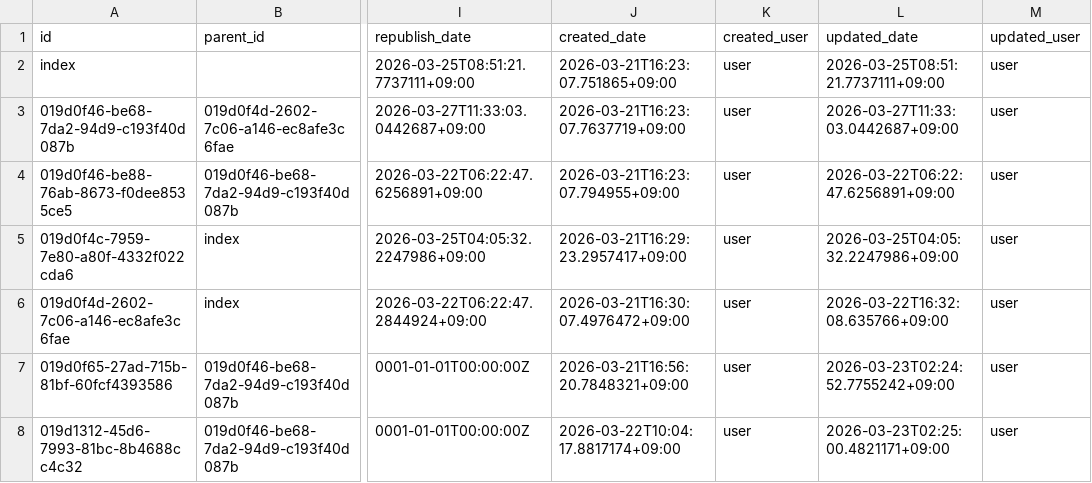
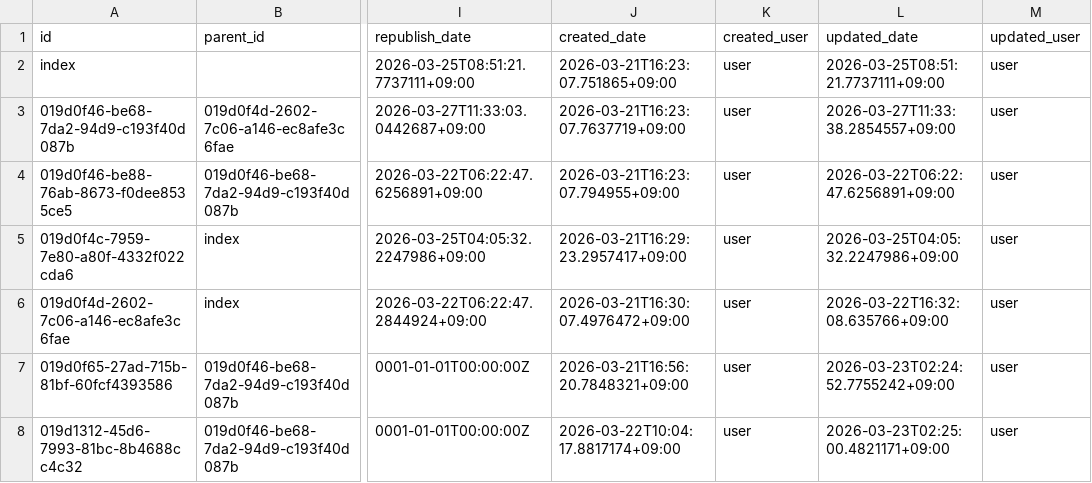
Before and after one commit to secondarykey/secondarykey.github.com, a CSV file: db/structures.csv, drawn as a sheet; only a part is shown, gaps mark what is left out; the diff names each change by its address in the sheet, - before the commit and + after, or states it on an @@ line.

```diff
--- a/db/structures.csv
+++ b/db/structures.csv
-L3 (updated_date): 2026-03-27T11:33:03.0442687+09:00
+L3 (updated_date): 2026-03-27T11:33:38.2854557+09:00
```
Also changed, not shown: db/notes.csv.
